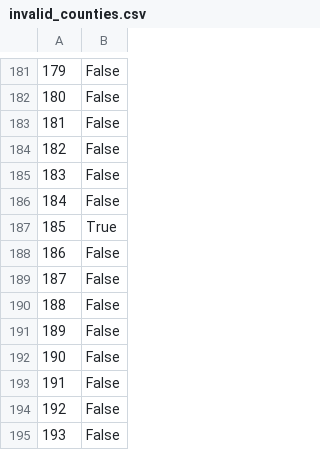
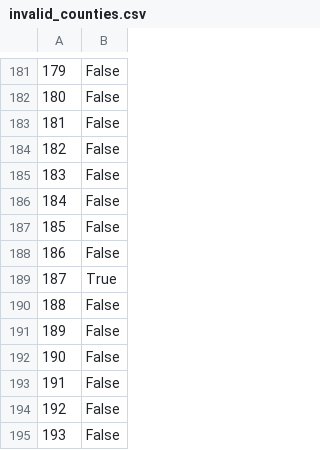
Before and after one commit to LJRollerII/live_nicar_pipeline, a CSV file: exported_data/invalid_counties.csv, drawn as a sheet; only a part is shown, gaps mark what is left out; the shorter side is filled out with more unchanged rows; addresses are those after the commit; the diff names each change by its address in the sheet, - before the commit and + after, or states it on an @@ line.

```diff
--- a/exported_data/invalid_counties.csv
+++ b/exported_data/invalid_counties.csv
+row 187: 185 | False
+row 188: 186 | False
@@ column A renumbered from row 189 down @@
```
Also changed, not shown: exported_data/all_complaints.csv, exported_data/complaint_type_frequency.csv.
